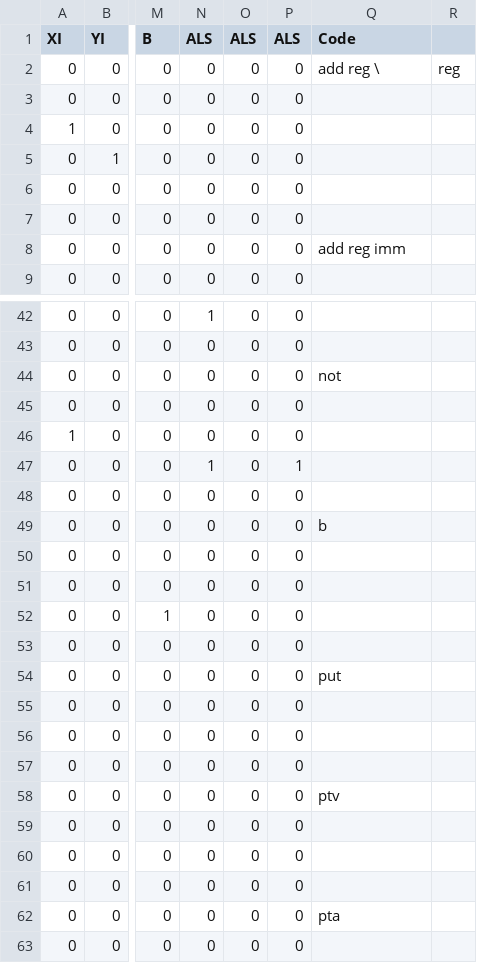
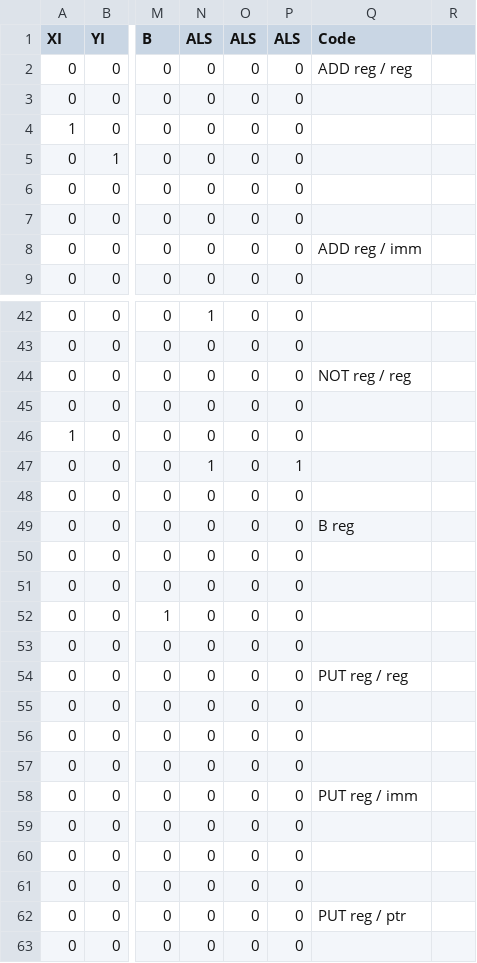
Before and after one commit to Oelin/pix, a CSV file: cu/rom.csv, drawn as a sheet; only a part is shown, gaps mark what is left out; the diff covers the shown part only; the diff names each change by its address in the sheet, - before the commit and + after, or states it on an @@ line.

Commit message:
Update rom.csv

```diff
--- a/cu/rom.csv
+++ b/cu/rom.csv
-Q2 (Code): add reg \
+Q2 (Code): ADD reg / reg
-R2: reg
+R2: (empty)
-Q8 (Code): add reg imm
+Q8 (Code): ADD reg / imm
-Q44 (Code): not
+Q44 (Code): NOT reg / reg
-Q49 (Code): b
+Q49 (Code): B reg
-Q54 (Code): put
+Q54 (Code): PUT reg / reg
-Q58 (Code): ptv
+Q58 (Code): PUT reg / imm
-Q62 (Code): pta
+Q62 (Code): PUT reg / ptr
```
Also changed, not shown: 5 edited cells elsewhere in this file.
